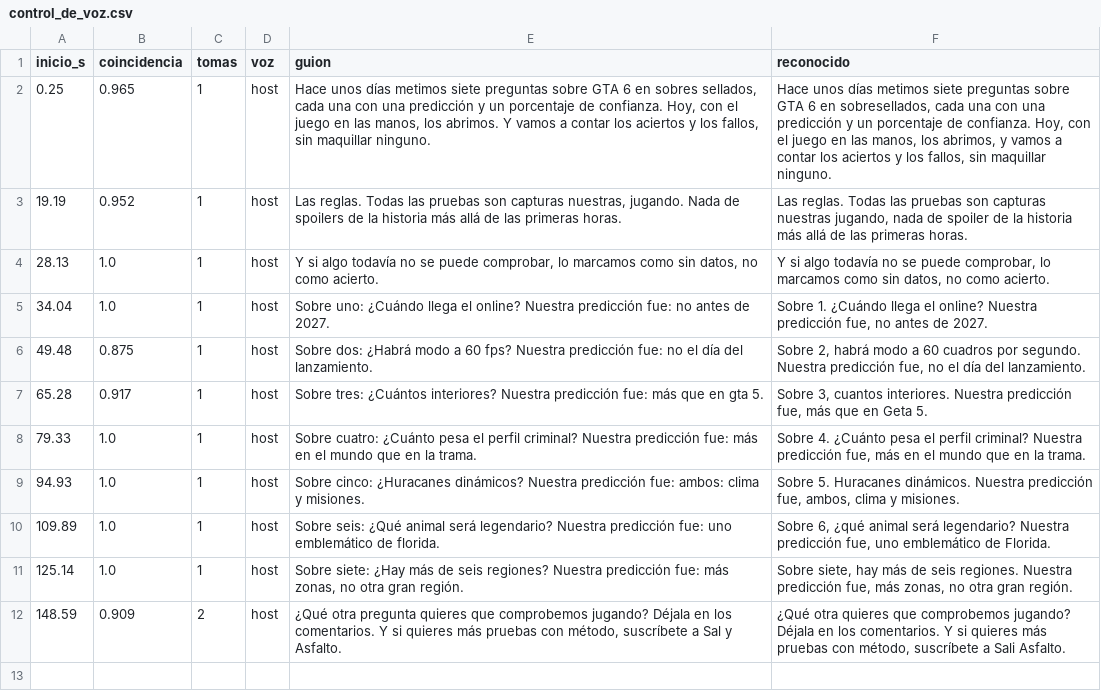
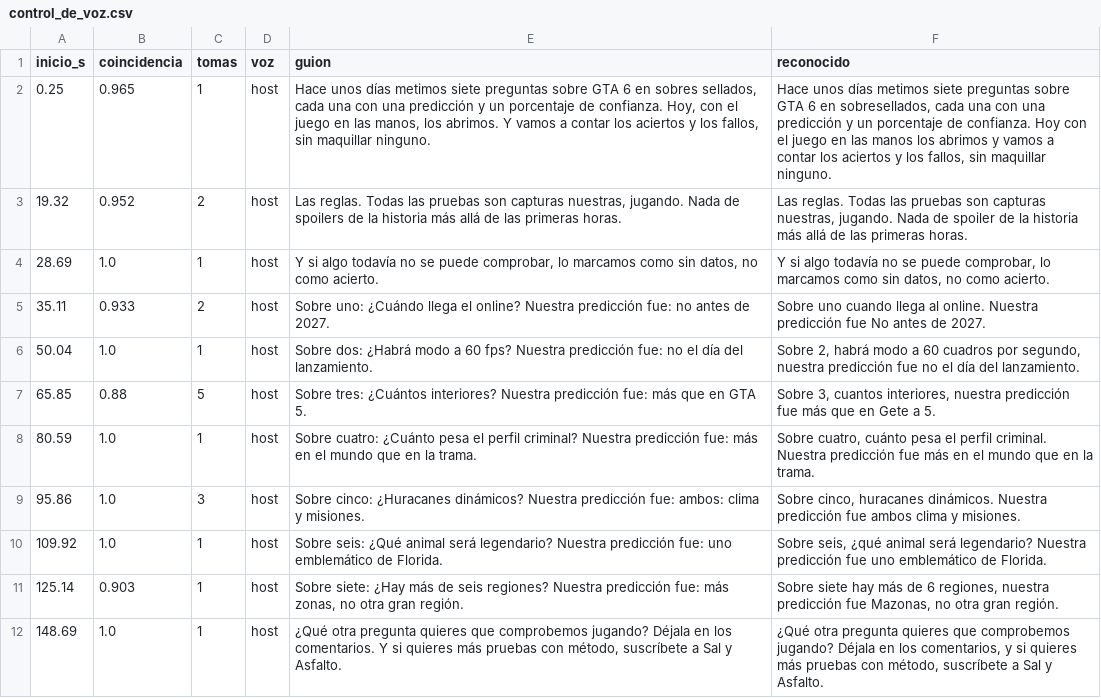
Before and after one commit to felipemalo42-dot/Claude-ia, a CSV file: VIDEO_10/recursos/control_de_voz.csv, drawn as a sheet.

```diff
--- a/VIDEO_10/recursos/control_de_voz.csv
+++ b/VIDEO_10/recursos/control_de_voz.csv
@@ -1,12 +1,12 @@
 inicio_s;coincidencia;tomas;voz;guion;reconocido
-0.25;0.965;1;host;Hace unos días metimos siete preguntas sobre GTA 6 en sobres sellados, cada una con una predicción y un porcentaje de confianza. Hoy, con el juego en las manos, los abrimos. Y vamos a contar los aciertos y los fallos, sin maquillar ninguno.;Hace unos días metimos siete preguntas sobre GTA 6 en sobresellados, cada una con una predicción y un porcentaje de confianza. Hoy, con el juego en las manos, los abrimos, y vamos a contar los aciertos y los fallos, sin maquillar ninguno.
-19.19;0.952;1;host;Las reglas. Todas las pruebas son capturas nuestras, jugando. Nada de spoilers de la historia más allá de las primeras horas.;Las reglas. Todas las pruebas son capturas nuestras jugando, nada de spoiler de la historia más allá de las primeras horas.
-28.13;1.0;1;host;Y si algo todavía no se puede comprobar, lo marcamos como sin datos, no como acierto.;Y si algo todavía no se puede comprobar, lo marcamos como sin datos, no como acierto.
-34.04;1.0;1;host;Sobre uno: ¿Cuándo llega el online? Nuestra predicción fue: no antes de 2027.;Sobre 1. ¿Cuándo llega el online? Nuestra predicción fue, no antes de 2027.
-49.48;0.875;1;host;Sobre dos: ¿Habrá modo a 60 fps? Nuestra predicción fue: no el día del lanzamiento.;Sobre 2, habrá modo a 60 cuadros por segundo. Nuestra predicción fue, no el día del lanzamiento.
-65.28;0.917;1;host;Sobre tres: ¿Cuántos interiores? Nuestra predicción fue: más que en gta 5.;Sobre 3, cuantos interiores. Nuestra predicción fue, más que en Geta 5.
-79.33;1.0;1;host;Sobre cuatro: ¿Cuánto pesa el perfil criminal? Nuestra predicción fue: más en el mundo que en la trama.;Sobre 4. ¿Cuánto pesa el perfil criminal? Nuestra predicción fue, más en el mundo que en la trama.
-94.93;1.0;1;host;Sobre cinco: ¿Huracanes dinámicos? Nuestra predicción fue: ambos: clima y misiones.;Sobre 5. Huracanes dinámicos. Nuestra predicción fue, ambos, clima y misiones.
-109.89;1.0;1;host;Sobre seis: ¿Qué animal será legendario? Nuestra predicción fue: uno emblemático de florida.;Sobre 6, ¿qué animal será legendario? Nuestra predicción fue, uno emblemático de Florida.
-125.14;1.0;1;host;Sobre siete: ¿Hay más de seis regiones? Nuestra predicción fue: más zonas, no otra gran región.;Sobre siete, hay más de seis regiones. Nuestra predicción fue, más zonas, no otra gran región.
-148.59;0.909;2;host;¿Qué otra pregunta quieres que comprobemos jugando? Déjala en los comentarios. Y si quieres más pruebas con método, suscríbete a Sal y Asfalto.;¿Qué otra quieres que comprobemos jugando? Déjala en los comentarios. Y si quieres más pruebas con método, suscríbete a Sali Asfalto.
+0.25;0.965;1;host;Hace unos días metimos siete preguntas sobre GTA 6 en sobres sellados, cada una con una predicción y un porcentaje de confianza. Hoy, con el juego en las manos, los abrimos. Y vamos a contar los aciertos y los fallos, sin maquillar ninguno.;Hace unos días metimos siete preguntas sobre GTA 6 en sobresellados, cada una con una predicción y un porcentaje de confianza. Hoy con el juego en las manos los abrimos y vamos a contar los aciertos y los fallos, sin maquillar ninguno.
+19.32;0.952;2;host;Las reglas. Todas las pruebas son capturas nuestras, jugando. Nada de spoilers de la historia más allá de las primeras horas.;Las reglas. Todas las pruebas son capturas nuestras, jugando. Nada de spoiler de la historia más allá de las primeras horas.
+28.69;1.0;1;host;Y si algo todavía no se puede comprobar, lo marcamos como sin datos, no como acierto.;Y si algo todavía no se puede comprobar, lo marcamos como sin datos, no como acierto.
+35.11;0.933;2;host;Sobre uno: ¿Cuándo llega el online? Nuestra predicción fue: no antes de 2027.;Sobre uno cuando llega al online. Nuestra predicción fue No antes de 2027.
+50.04;1.0;1;host;Sobre dos: ¿Habrá modo a 60 fps? Nuestra predicción fue: no el día del lanzamiento.;Sobre 2, habrá modo a 60 cuadros por segundo, nuestra predicción fue no el día del lanzamiento.
+65.85;0.88;5;host;Sobre tres: ¿Cuántos interiores? Nuestra predicción fue: más que en GTA 5.;Sobre 3, cuantos interiores, nuestra predicción fue más que en Gete a 5.
+80.59;1.0;1;host;Sobre cuatro: ¿Cuánto pesa el perfil criminal? Nuestra predicción fue: más en el mundo que en la trama.;Sobre cuatro, cuánto pesa el perfil criminal. Nuestra predicción fue más en el mundo que en la trama.
+95.86;1.0;3;host;Sobre cinco: ¿Huracanes dinámicos? Nuestra predicción fue: ambos: clima y misiones.;Sobre cinco, huracanes dinámicos. Nuestra predicción fue ambos clima y misiones.
+109.92;1.0;1;host;Sobre seis: ¿Qué animal será legendario? Nuestra predicción fue: uno emblemático de Florida.;Sobre seis, ¿qué animal será legendario? Nuestra predicción fue uno emblemático de Florida.
+125.14;0.903;1;host;Sobre siete: ¿Hay más de seis regiones? Nuestra predicción fue: más zonas, no otra gran región.;Sobre siete hay más de 6 regiones, nuestra predicción fue Mazonas, no otra gran región.
+148.69;1.0;1;host;¿Qué otra pregunta quieres que comprobemos jugando? Déjala en los comentarios. Y si quieres más pruebas con método, suscríbete a Sal y Asfalto.;¿Qué otra pregunta quieres que comprobemos jugando? Déjala en los comentarios, y si quieres más pruebas con método, suscríbete a Sal y Asfalto.
```
Also changed, not shown: VIDEO_10/marcas_de_tiempo.csv, 11 other files.
